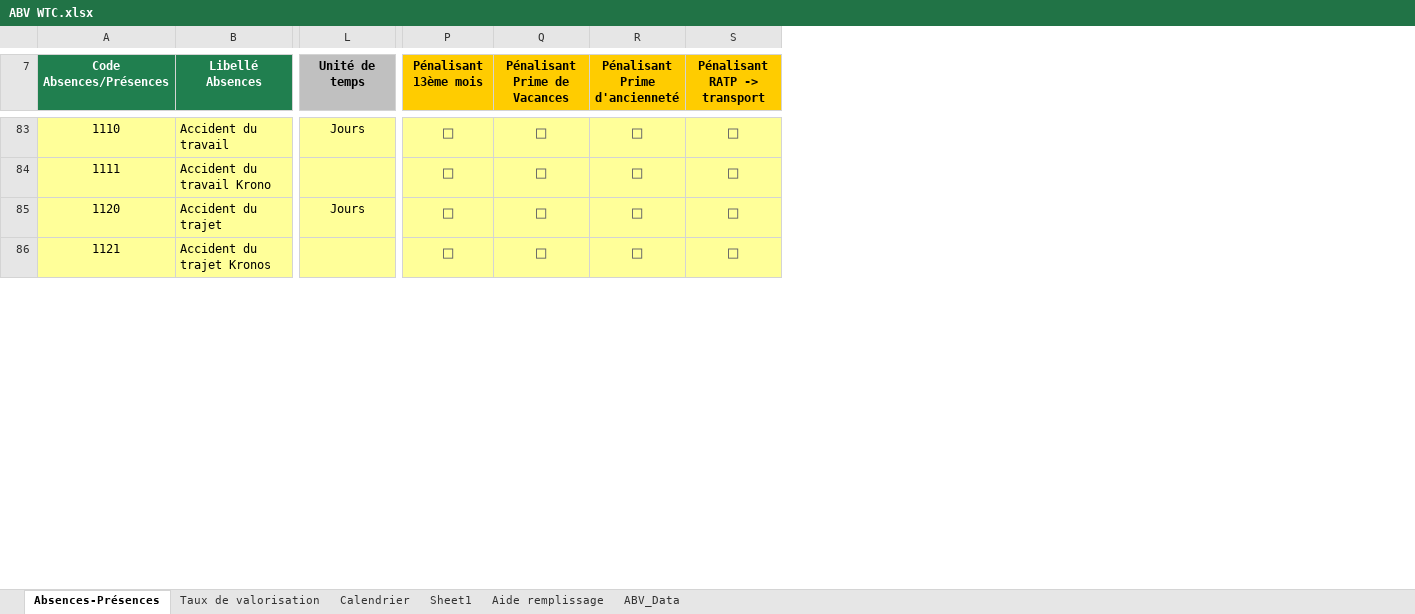
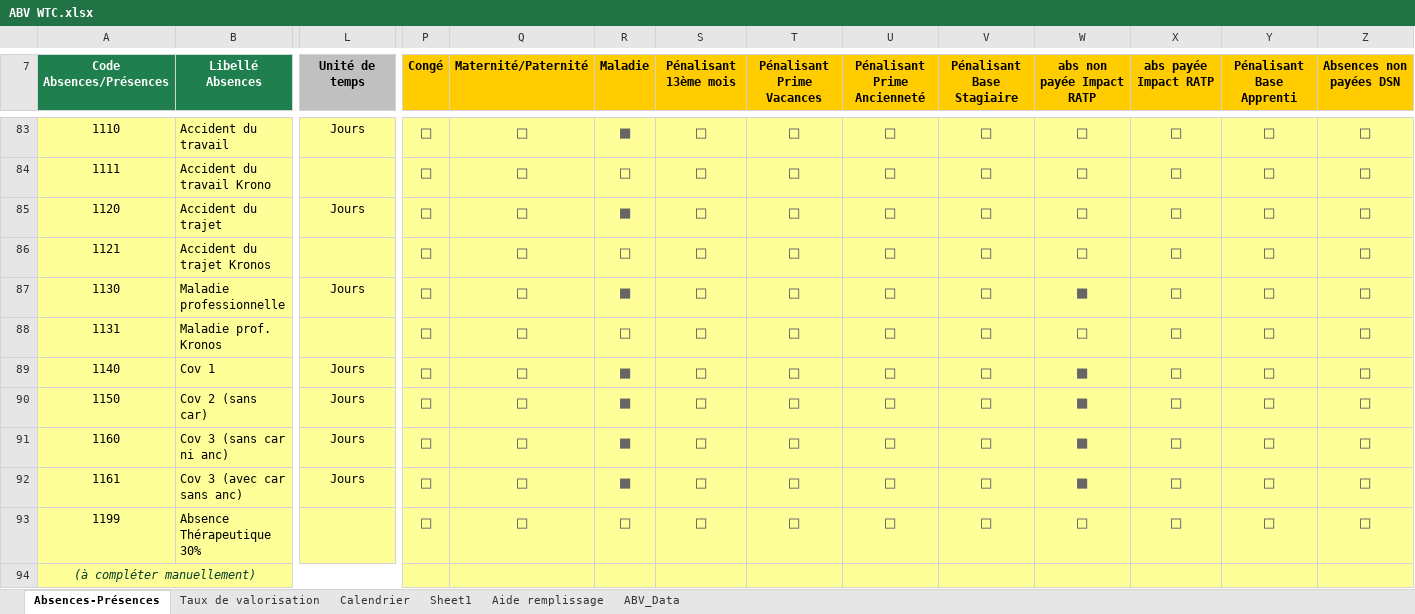
Before and after one commit to PatrickFarges/ClaudeCode, an Excel workbook: WTC Absences/ABV WTC.xlsx, sheet Absences-Présences, drawn as a sheet; only a part is shown, gaps mark what is left out; values as stored, in another font and other column widths than the file's, no borders; charts and pictures not drawn; addresses are those after the commit; rows hold the shown columns only; the diff covers the shown part only; the diff names each change by its address in the sheet, - before the commit and + after, or states it on an @@ line.

```diff
--- a/WTC Absences/ABV WTC.xlsx (sheet Absences-Présences)
+++ b/WTC Absences/ABV WTC.xlsx (sheet Absences-Présences)
+column P (Congé), rows 83-86: all □
+column Q (Maternité/Paternité), rows 83-86: all □
+column R (Maladie), rows 83-86: ■ | □ | ■ | □
+column V (Pénalisant Base Stagiaire), rows 83-86: all □
+column X (abs payée Impact RATP), rows 83-86: all □
+column Y (Pénalisant Base Apprenti), rows 83-86: all □
+column Z (Absences non payées DSN), rows 83-86: all □
-T7: Pénalisant Prime de Vacances
+T7: Pénalisant Prime Vacances
-U7: Pénalisant Prime d'ancienneté
+U7: Pénalisant Prime Ancienneté
-W7: Pénalisant RATP -> transport
+W7: abs non payée Impact RATP
+row 87: 1130 | Maladie professionnelle | Jours | □ | □ | ■ | □ | □ | □ | □ | ■ | □ | □ | □
+row 88: 1131 | Maladie prof. Kronos |  | □ | □ | □ | □ | □ | □ | □ | □ | □ | □ | □
+row 89: 1140 | Cov 1 | Jours | □ | □ | ■ | □ | □ | □ | □ | ■ | □ | □ | □
+row 90: 1150 | Cov 2 (sans car) | Jours | □ | □ | ■ | □ | □ | □ | □ | ■ | □ | □ | □
+row 91: 1160 | Cov 3 (sans car ni anc) | Jours | □ | □ | ■ | □ | □ | □ | □ | ■ | □ | □ | □
+row 92: 1161 | Cov 3 (avec car sans anc) | Jours | □ | □ | ■ | □ | □ | □ | □ | ■ | □ | □ | □
+row 93: 1199 | Absence Thérapeutique 30% |  | □ | □ | □ | □ | □ | □ | □ | □ | □ | □ | □
@@ row 94 unhidden: (à compléter manuellement) @@
```
Also changed, not shown: 64 added rows and 21 hidden or unhidden rows elsewhere in this sheet, 1 other file.
